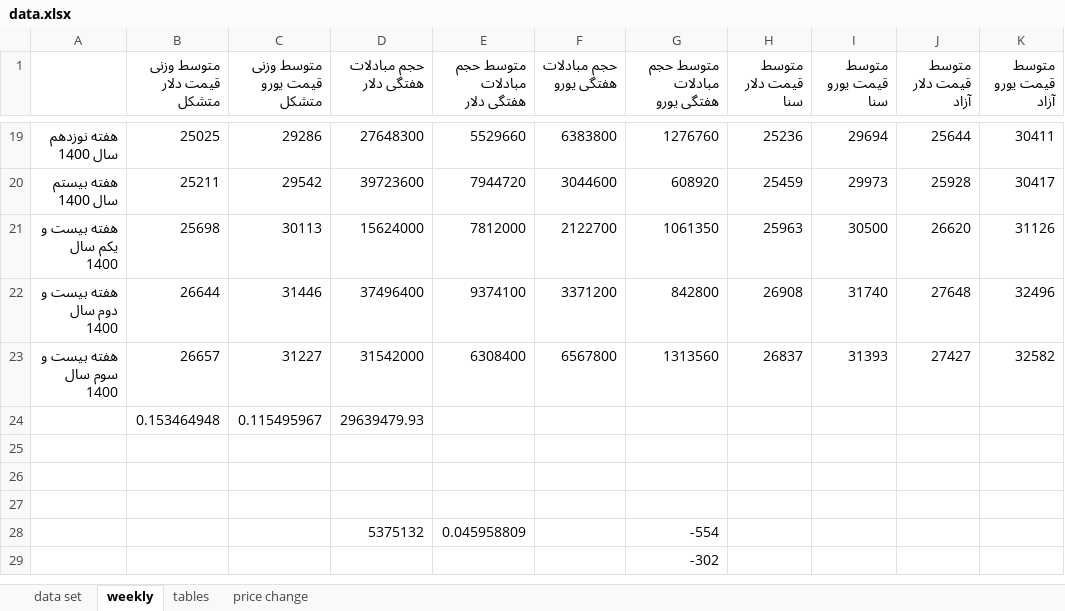
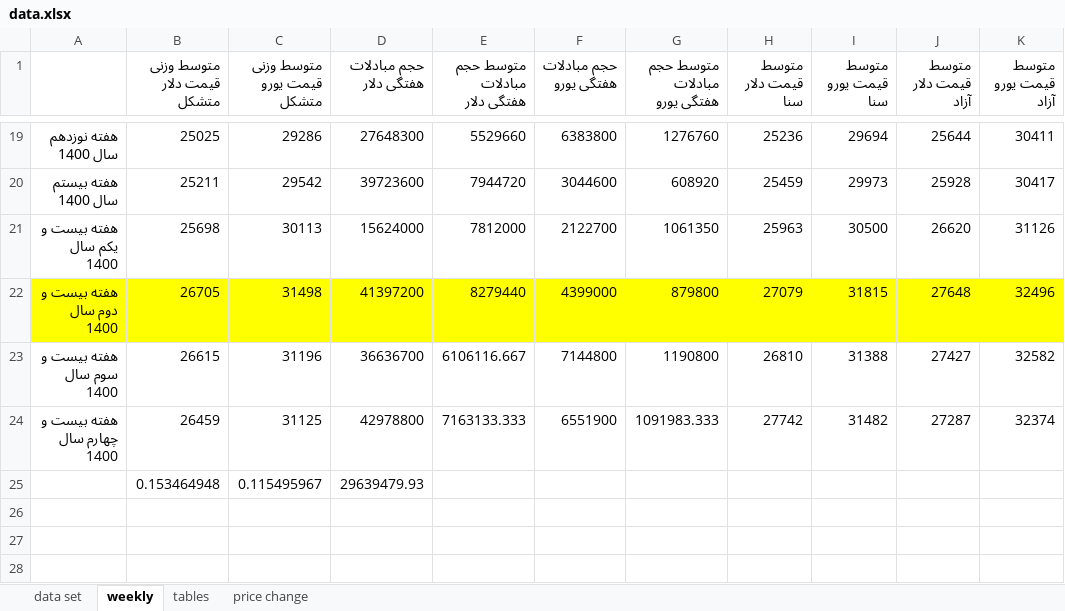
Before and after one commit to moeinmir/dendataset, an Excel workbook: data.xlsx, sheet weekly, drawn as a sheet; only a part is shown, gaps mark what is left out; the shorter side is filled out with more unchanged rows; values as stored, in another font and other column widths than the file's, no borders; charts and pictures not drawn; removed rows and columns are numbered as before the commit, all else as after; the diff names each change by its address in the sheet, - before the commit and + after, or states it on an @@ line.

```diff
--- a/data.xlsx (sheet weekly)
+++ b/data.xlsx (sheet weekly)
-row 22: هفته بیست و دوم سال 1400 | 26644 | 31446 | 37496400 | 9374100 | 3371200 | 842800 | 26908 | 31740 | 27648 | 32496
-row 23: هفته بیست و سوم سال 1400 | 26657 | 31227 | 31542000 | 6308400 | 6567800 | 1313560 | 26837 | 31393 | 27427 | 32582
+row 22: هفته بیست و دوم سال 1400 | 26705 | 31498 | 41397200 | 8279440 | 4399000 | 879800 | 27079 | 31815 | 27648 | 32496
+row 23: هفته بیست و سوم سال 1400 | 26615 | 31196 | 36636700 | 6106116.667 | 7144800 | 1190800 | 26810 | 31388 | 27427 | 32582
+row 24: هفته بیست و چهارم سال 1400 | 26459 | 31125 | 42978800 | 7163133.333 | 6551900 | 1091983.333 | 27742 | 31482 | 27287 | 32374
```
Also changed, not shown: sheet data set, sheet tables, formulas that keep their value, hidden cells, charts or pictures, format.xlsx.
